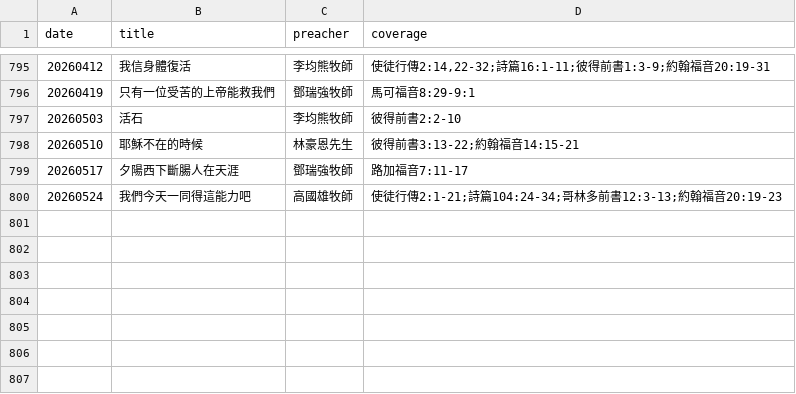
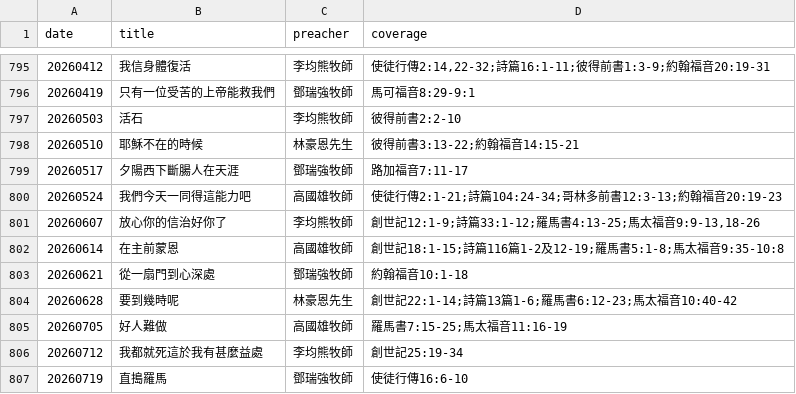
Before and after one commit to michaelchanwahyan/sermon-app, a CSV file: projects/DSCCC/index_byd.csv, drawn as a sheet; only a part is shown, gaps mark what is left out.

Commit message:
[update] renew DSCCC index

```diff
--- a/projects/DSCCC/index_byd.csv
+++ b/projects/DSCCC/index_byd.csv
@@ -800 +800,8 @@ date,title,preacher,coverage
 20260524,我們今天一同得這能力吧,高國雄牧師,使徒行傳2:1-21;詩篇104:24-34;哥林多前書12:3-13;約翰福音20:19-23
+20260607,放心你的信治好你了,李均熊牧師,"創世記12:1-9;詩篇33:1-12;羅馬書4:13-25;馬太福音9:9-13,18-26"
+20260614,在主前蒙恩,高國雄牧師,創世記18:1-15;詩篇116篇1-2及12-19;羅馬書5:1-8;馬太福音9:35-10:8
+20260621,從一扇門到心深處,鄧瑞強牧師,約翰福音10:1-18
+20260628,要到幾時呢,林豪恩先生,創世記22:1-14;詩篇13篇1-6;羅馬書6:12-23;馬太福音10:40-42
+20260705,好人難做,高國雄牧師,羅馬書7:15-25;馬太福音11:16-19
+20260712,我都就死這於我有甚麼益處,李均熊牧師,創世記25:19-34
+20260719,直搗羅馬,鄧瑞強牧師,使徒行傳16:6-10
```
